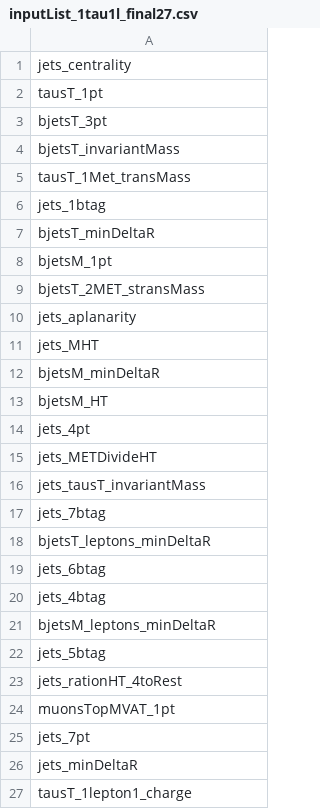
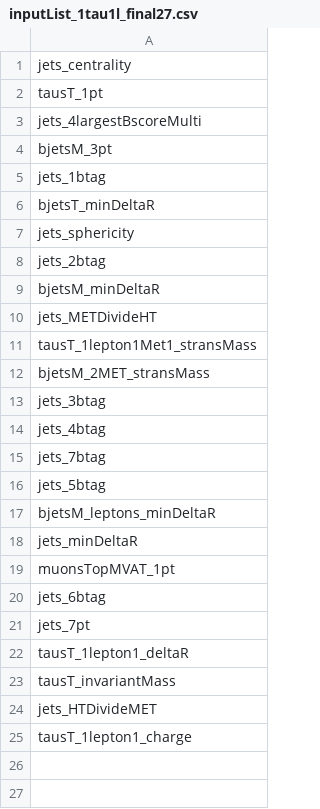
Before and after one commit to RuobingTu/FourTop, a CSV file: hua/tmva/newCode/inputList/inputList_1tau1l_final27.csv, drawn as a sheet.

```diff
--- a/hua/tmva/newCode/inputList/inputList_1tau1l_final27.csv
+++ b/hua/tmva/newCode/inputList/inputList_1tau1l_final27.csv
@@ -2,26 +2,24 @@ jets_centrality
 tausT_1pt
-bjetsT_3pt
-bjetsT_invariantMass
-tausT_1Met_transMass
+jets_4largestBscoreMulti
+bjetsM_3pt
 jets_1btag
 bjetsT_minDeltaR
-bjetsM_1pt
-bjetsT_2MET_stransMass
-jets_aplanarity
-jets_MHT
+jets_sphericity
+jets_2btag
 bjetsM_minDeltaR
-bjetsM_HT
-jets_4pt
 jets_METDivideHT
-jets_tausT_invariantMass
+tausT_1lepton1Met1_stransMass
+bjetsM_2MET_stransMass
+jets_3btag
+jets_4btag
 jets_7btag
-bjetsT_leptons_minDeltaR
+jets_5btag
+bjetsM_leptons_minDeltaR
+jets_minDeltaR
+muonsTopMVAT_1pt
 jets_6btag
-jets_4btag
-bjetsM_leptons_minDeltaR
-jets_5btag
-jets_rationHT_4toRest
-muonsTopMVAT_1pt
 jets_7pt
-jets_minDeltaR
+tausT_1lepton1_deltaR
+tausT_invariantMass
+jets_HTDivideMET
 tausT_1lepton1_charge
```
Also changed, not shown: hua/tmva/newCode/inputList/inputList_1tau1l_final29.csv, 38 other files.
